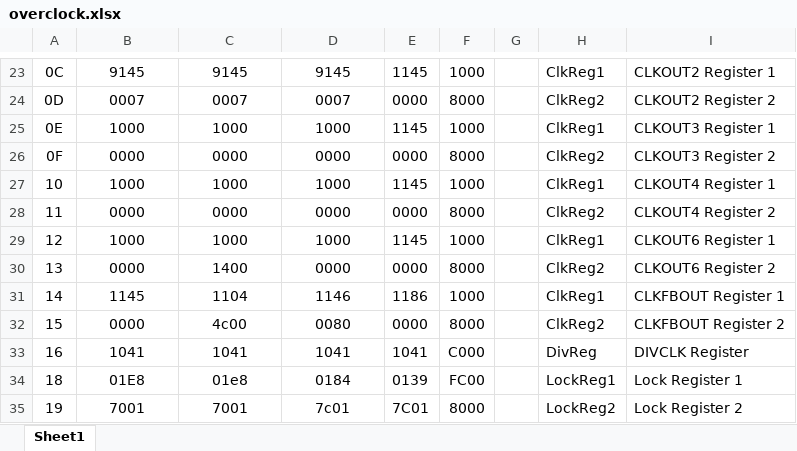
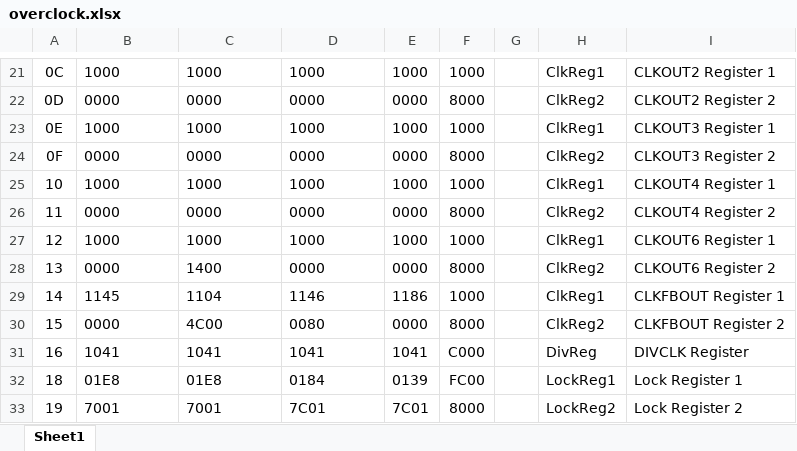
Before and after one commit to amb5l/tyto2, an Excel workbook: src/designs/MEGAtest/overclock.xlsx, sheet Sheet1, drawn as a sheet; only a part is shown, gaps mark what is left out; values as stored, in another font and other column widths than the file's, no borders; addresses are those after the commit; the diff covers the shown part only; the diff names each change by its address in the sheet, - before the commit and + after, or states it on an @@ line.

```diff
--- a/src/designs/MEGAtest/overclock.xlsx (sheet Sheet1)
+++ b/src/designs/MEGAtest/overclock.xlsx (sheet Sheet1)
-B21:D33 alignment: center
+B21:D33 alignment: left
-B21: 9145
+B21: 1000
-C21: 9145
+C21: 1000
-D21: 9145
+D21: 1000
-E21: 1145
+E21: 1000
-B22: 0007
+B22: 0000
-C22: 0007
+C22: 0000
-D22: 0007
+D22: 0000
-E23: 1145
+E23: 1000
-E25: 1145
+E25: 1000
-E27: 1145
+E27: 1000
-C30: 4c00
+C30: 4C00
-C32: 01e8
+C32: 01E8
-D33: 7c01
+D33: 7C01
```
Also changed, not shown: 3 removed rows, 107 edited cells and cell formats elsewhere in this sheet, formulas that keep their value, 8 other files.
